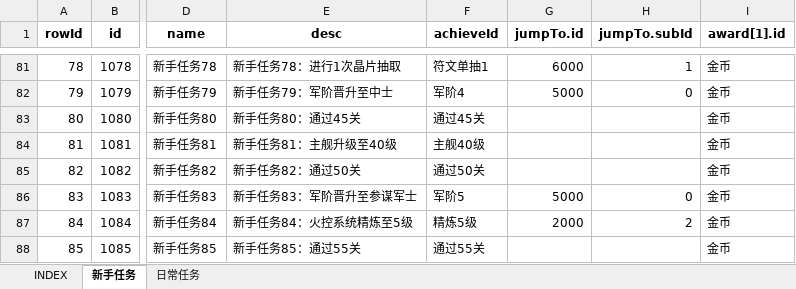
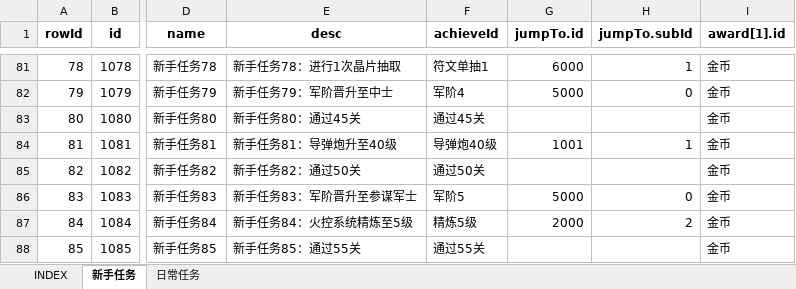
Before and after one commit to hataksumo/UIDesigner, an Excel workbook: Excel/task.任务.xlsx, sheet 新手任务, drawn as a sheet; only a part is shown, gaps mark what is left out; values as stored, in another font and other column widths than the file's, no borders; the diff names each change by its address in the sheet, - before the commit and + after, or states it on an @@ line.

```diff
--- a/Excel/task.任务.xlsx (sheet 新手任务)
+++ b/Excel/task.任务.xlsx (sheet 新手任务)
-E84 (desc): 新手任务81：主舰升级至40级
+E84 (desc): 新手任务81：导弹炮升至40级
-F84 (achieveId): 主舰40级
+F84 (achieveId): 导弹炮40级
-G84 (jumpTo.id): (empty)
+G84 (jumpTo.id): 1001
-H84 (jumpTo.subId): (empty)
+H84 (jumpTo.subId): 1
```
Also changed, not shown: Excel/achv.成就.xlsx, Excel/monster.怪物.xlsx, 1 other file.
